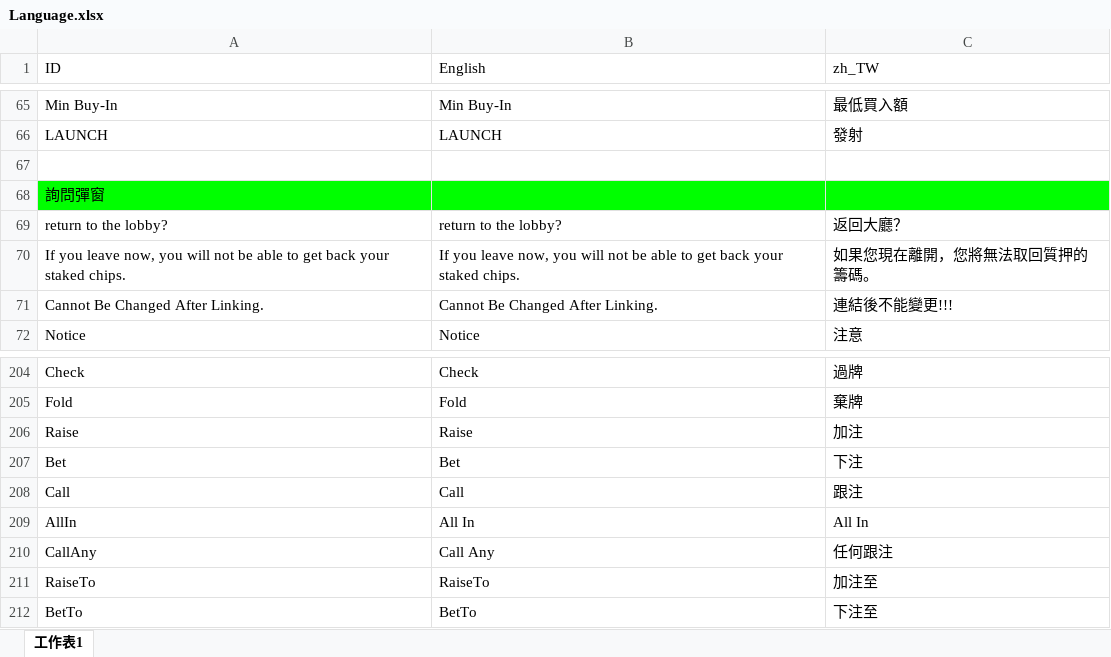
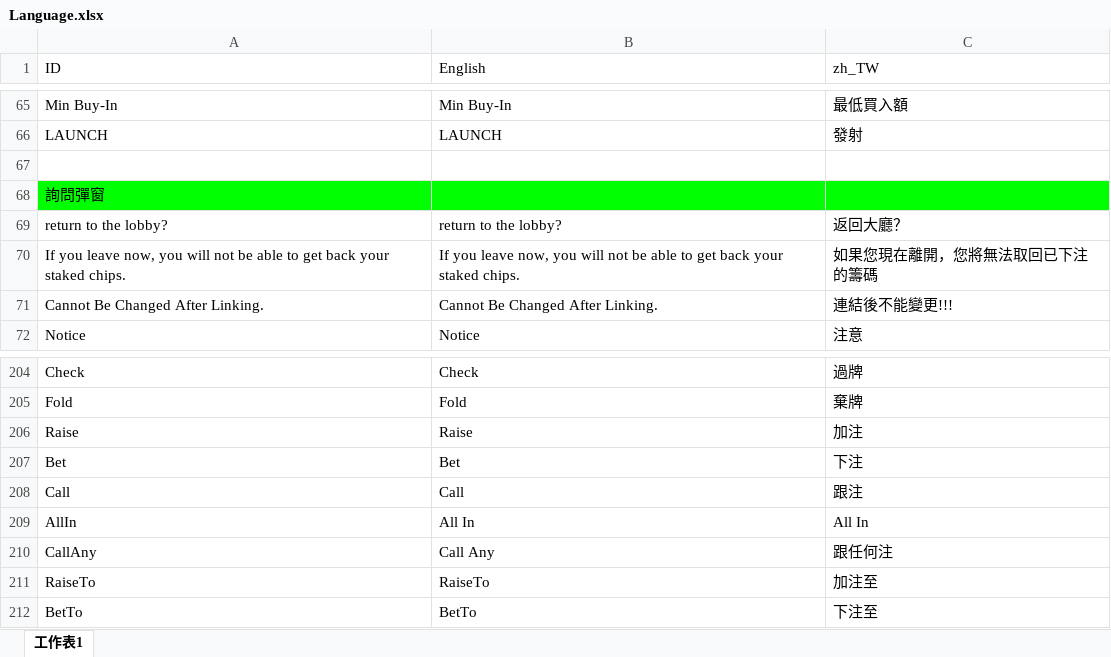
Before and after one commit to KOOCO/ACE, an Excel workbook: Assets/Resources/Language/Language.xlsx, sheet 工作表1, drawn as a sheet; only a part is shown, gaps mark what is left out; values as stored, in another font and other column widths than the file's, no borders; charts and pictures not drawn; the diff names each change by its address in the sheet, - before the commit and + after, or states it on an @@ line.

```diff
--- a/Assets/Resources/Language/Language.xlsx (sheet 工作表1)
+++ b/Assets/Resources/Language/Language.xlsx (sheet 工作表1)
-C70 (zh_TW): 如果您現在離開，您將無法取回質押的籌碼。
+C70 (zh_TW): 如果您現在離開，您將無法取回已下注的籌碼
-C210 (zh_TW): 任何跟注
+C210 (zh_TW): 跟任何注
```
Also changed, not shown: charts or pictures, 1 other file.
